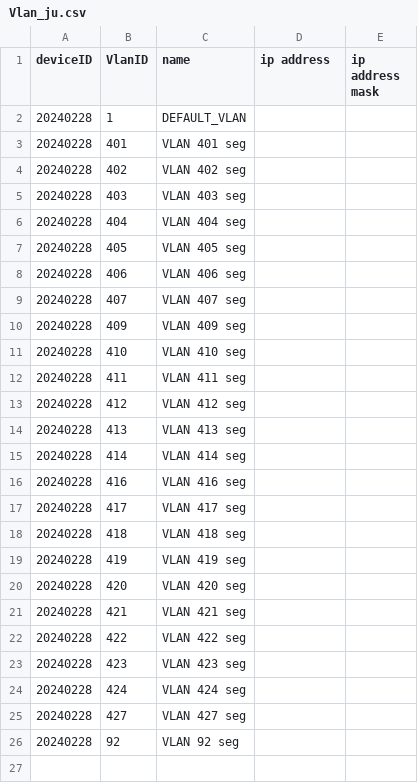
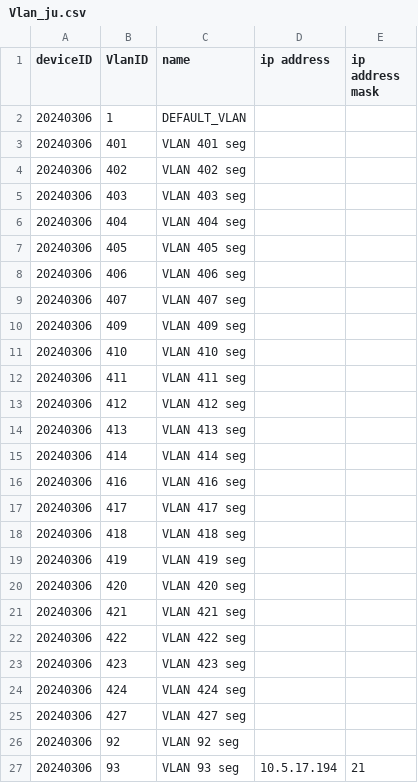
Before and after one commit to sadahira29/cyber, a CSV file: juniper/xml_to_csv/output/Vlan_ju.csv, drawn as a sheet.

Commit message:
(juniper)SSH用のIPアドレスを取得できるように

```diff
--- a/juniper/xml_to_csv/output/Vlan_ju.csv
+++ b/juniper/xml_to_csv/output/Vlan_ju.csv
@@ -1,26 +1,27 @@
 deviceID,VlanID,name,ip address,ip address mask
-20240228,1,DEFAULT_VLAN,,
-20240228,401,VLAN 401 seg,,
-20240228,402,VLAN 402 seg,,
-20240228,403,VLAN 403 seg,,
-20240228,404,VLAN 404 seg,,
-20240228,405,VLAN 405 seg,,
-20240228,406,VLAN 406 seg,,
-20240228,407,VLAN 407 seg,,
-20240228,409,VLAN 409 seg,,
-20240228,410,VLAN 410 seg,,
-20240228,411,VLAN 411 seg,,
-20240228,412,VLAN 412 seg,,
-20240228,413,VLAN 413 seg,,
-20240228,414,VLAN 414 seg,,
-20240228,416,VLAN 416 seg,,
-20240228,417,VLAN 417 seg,,
-20240228,418,VLAN 418 seg,,
-20240228,419,VLAN 419 seg,,
-20240228,420,VLAN 420 seg,,
-20240228,421,VLAN 421 seg,,
-20240228,422,VLAN 422 seg,,
-20240228,423,VLAN 423 seg,,
-20240228,424,VLAN 424 seg,,
-20240228,427,VLAN 427 seg,,
-20240228,92,VLAN 92 seg,,
+20240306,1,DEFAULT_VLAN,,
+20240306,401,VLAN 401 seg,,
+20240306,402,VLAN 402 seg,,
+20240306,403,VLAN 403 seg,,
+20240306,404,VLAN 404 seg,,
+20240306,405,VLAN 405 seg,,
+20240306,406,VLAN 406 seg,,
+20240306,407,VLAN 407 seg,,
+20240306,409,VLAN 409 seg,,
+20240306,410,VLAN 410 seg,,
+20240306,411,VLAN 411 seg,,
+20240306,412,VLAN 412 seg,,
+20240306,413,VLAN 413 seg,,
+20240306,414,VLAN 414 seg,,
+20240306,416,VLAN 416 seg,,
+20240306,417,VLAN 417 seg,,
+20240306,418,VLAN 418 seg,,
+20240306,419,VLAN 419 seg,,
+20240306,420,VLAN 420 seg,,
+20240306,421,VLAN 421 seg,,
+20240306,422,VLAN 422 seg,,
+20240306,423,VLAN 423 seg,,
+20240306,424,VLAN 424 seg,,
+20240306,427,VLAN 427 seg,,
+20240306,92,VLAN 92 seg,,
+20240306,93,VLAN 93 seg,10.5.17.194,21
```
Also changed, not shown: juniper/xml_to_csv/output/Interface_ju.csv, 2 other files.
